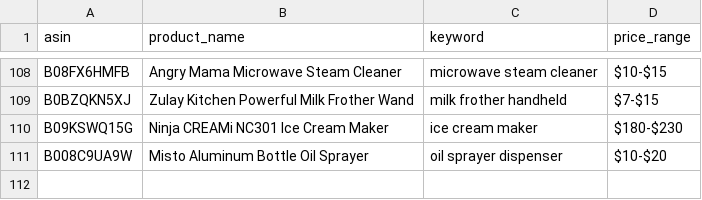
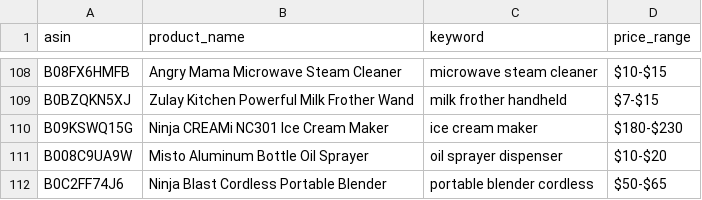
Before and after one commit to Fukunga/Pinterest-kitchen-feed, a CSV file: data/products.csv, drawn as a sheet; only a part is shown, gaps mark what is left out; the diff names each change by its address in the sheet, - before the commit and + after, or states it on an @@ line.

```diff
--- a/data/products.csv
+++ b/data/products.csv
+row 112: B0C2FF74J6 | Ninja Blast Cordless Portable Blender | portable blender cordless | $50-$65
```
Also changed, not shown: data/posting_history.csv, 3 other files.
